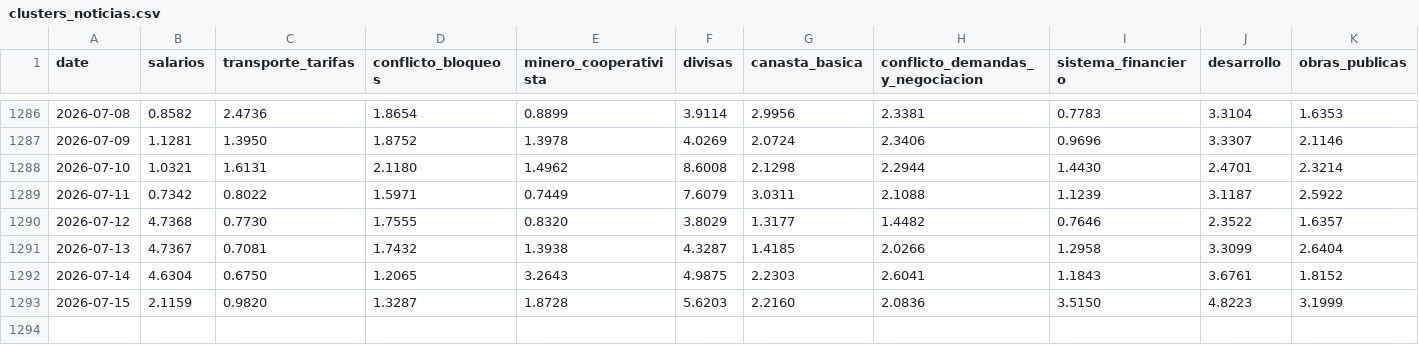
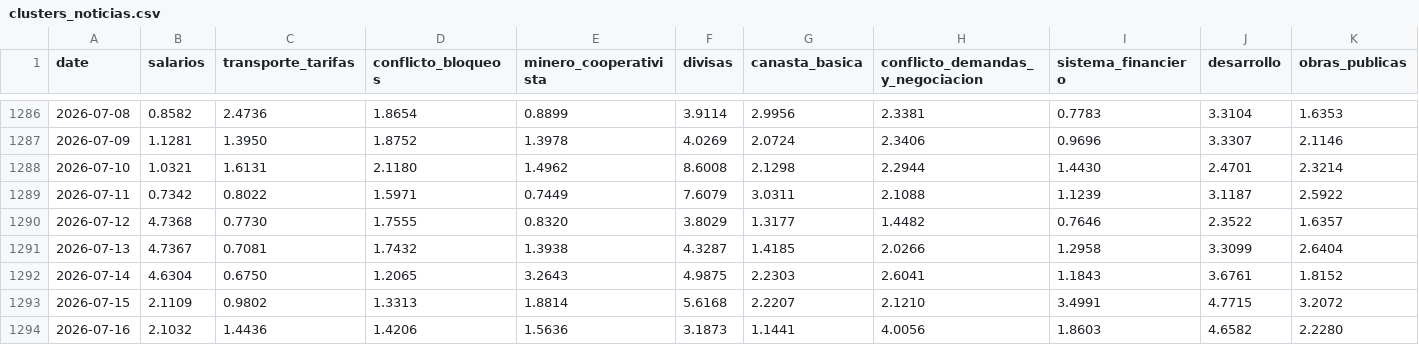
Before and after one commit to pr0nstar/bo-ts, a CSV file: data/clusters_noticias.csv, drawn as a sheet; only a part is shown, gaps mark what is left out; rows hold the shown columns only; the diff covers the shown part only; the diff names each change by its address in the sheet, - before the commit and + after, or states it on an @@ line.

Commit message:
auto update ts

```diff
--- a/data/clusters_noticias.csv
+++ b/data/clusters_noticias.csv
-B1293 (salarios): 2.1159
+B1293 (salarios): 2.1109
-C1293 (transporte_tarifas): 0.9820
+C1293 (transporte_tarifas): 0.9802
-D1293 (conflicto_bloqueos): 1.3287
+D1293 (conflicto_bloqueos): 1.3313
-E1293 (minero_cooperativista): 1.8728
+E1293 (minero_cooperativista): 1.8814
-F1293 (divisas): 5.6203
+F1293 (divisas): 5.6168
-G1293 (canasta_basica): 2.2160
+G1293 (canasta_basica): 2.2207
-H1293 (conflicto_demandas_y_negociacion): 2.0836
+H1293 (conflicto_demandas_y_negociacion): 2.1210
-I1293 (sistema_financiero): 3.5150
+I1293 (sistema_financiero): 3.4991
-J1293 (desarrollo): 4.8223
+J1293 (desarrollo): 4.7715
-K1293 (obras_publicas): 3.1999
+K1293 (obras_publicas): 3.2072
+row 1294: 2026-07-16 | 2.1032 | 1.4436 | 1.4206 | 1.5636 | 3.1873 | 1.1441 | 4.0056 | 1.8603 | 4.6582 | 2.2280
```
Also changed, not shown: 2 edited cells elsewhere in this file.
